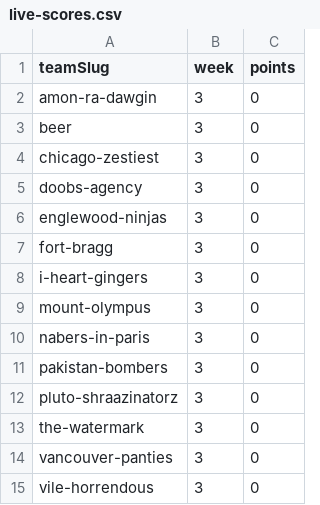
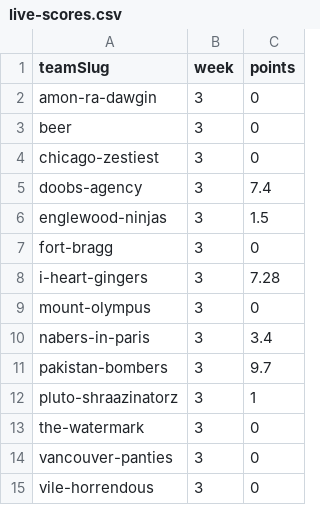
Before and after one commit to Scav-game/MakeFantasyGreatAgain, a CSV file: data/live-scores.csv, drawn as a sheet.

```diff
--- a/data/live-scores.csv
+++ b/data/live-scores.csv
@@ -4,10 +4,10 @@ beer,3,0
 chicago-zestiest,3,0
-doobs-agency,3,0
-englewood-ninjas,3,0
+doobs-agency,3,7.4
+englewood-ninjas,3,1.5
 fort-bragg,3,0
-i-heart-gingers,3,0
+i-heart-gingers,3,7.28
 mount-olympus,3,0
-nabers-in-paris,3,0
-pakistan-bombers,3,0
-pluto-shraazinatorz,3,0
+nabers-in-paris,3,3.4
+pakistan-bombers,3,9.7
+pluto-shraazinatorz,3,1
 the-watermark,3,0
```
Also changed, not shown: data/rosters.csv, 1 other file.
